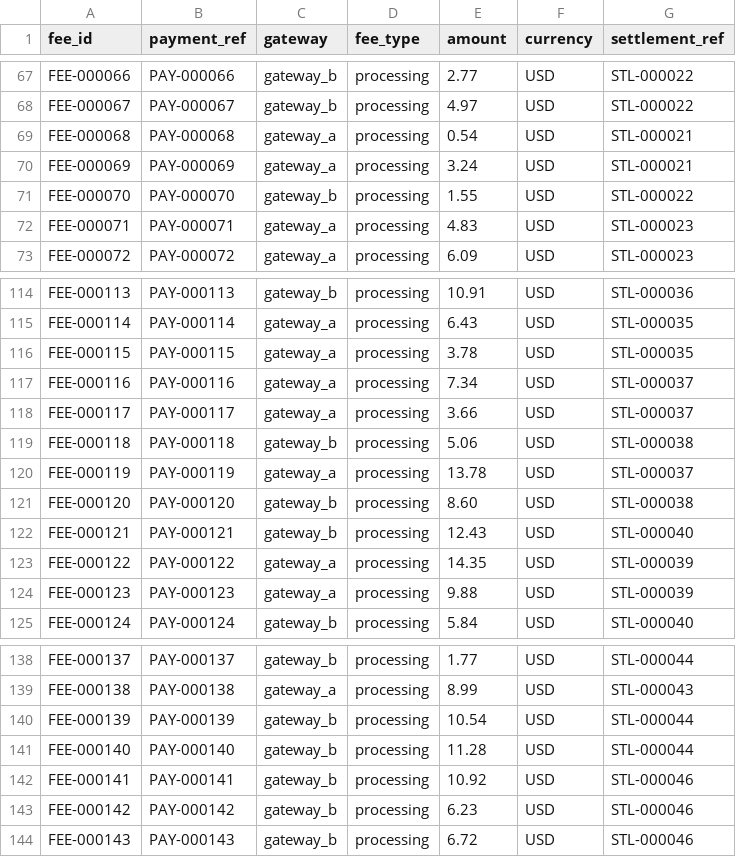
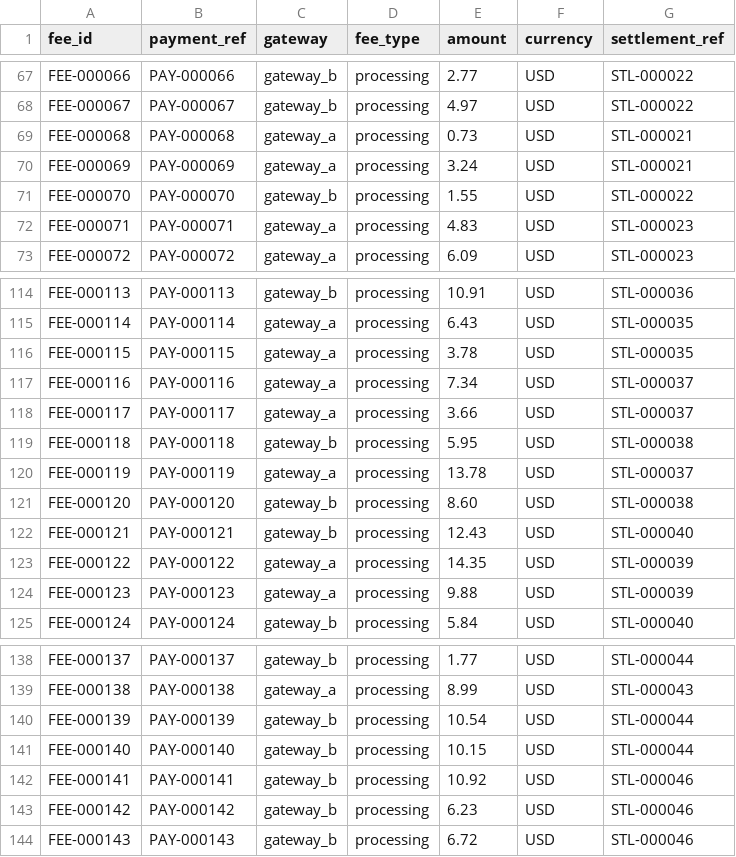
Before and after one commit to halleyrv/reconciliation-investigation-agent, a CSV file: simulator/samples/orders-200-seed-42/fees.csv, drawn as a sheet; only a part is shown, gaps mark what is left out; the diff covers the shown part only.

```diff
--- a/simulator/samples/orders-200-seed-42/fees.csv
+++ b/simulator/samples/orders-200-seed-42/fees.csv
@@ -68,3 +68,3 @@ FEE-000066,PAY-000066,gateway_b,processing,2.77,USD,STL-000022
 FEE-000067,PAY-000067,gateway_b,processing,4.97,USD,STL-000022
-FEE-000068,PAY-000068,gateway_a,processing,0.54,USD,STL-000021
+FEE-000068,PAY-000068,gateway_a,processing,0.73,USD,STL-000021
 FEE-000069,PAY-000069,gateway_a,processing,3.24,USD,STL-000021
@@ -118,3 +118,3 @@ FEE-000116,PAY-000116,gateway_a,processing,7.34,USD,STL-000037
 FEE-000117,PAY-000117,gateway_a,processing,3.66,USD,STL-000037
-FEE-000118,PAY-000118,gateway_b,processing,5.06,USD,STL-000038
+FEE-000118,PAY-000118,gateway_b,processing,5.95,USD,STL-000038
 FEE-000119,PAY-000119,gateway_a,processing,13.78,USD,STL-000037
@@ -140,3 +140,3 @@ FEE-000138,PAY-000138,gateway_a,processing,8.99,USD,STL-000043
 FEE-000139,PAY-000139,gateway_b,processing,10.54,USD,STL-000044
-FEE-000140,PAY-000140,gateway_b,processing,11.28,USD,STL-000044
+FEE-000140,PAY-000140,gateway_b,processing,10.15,USD,STL-000044
 FEE-000141,PAY-000141,gateway_b,processing,10.92,USD,STL-000046
```
Also changed, not shown: 15 edited cells elsewhere in this file, simulator/samples/orders-200-seed-42/authorizations.csv, simulator/samples/orders-200-seed-42/bank_transactions.csv, 13 other files.
